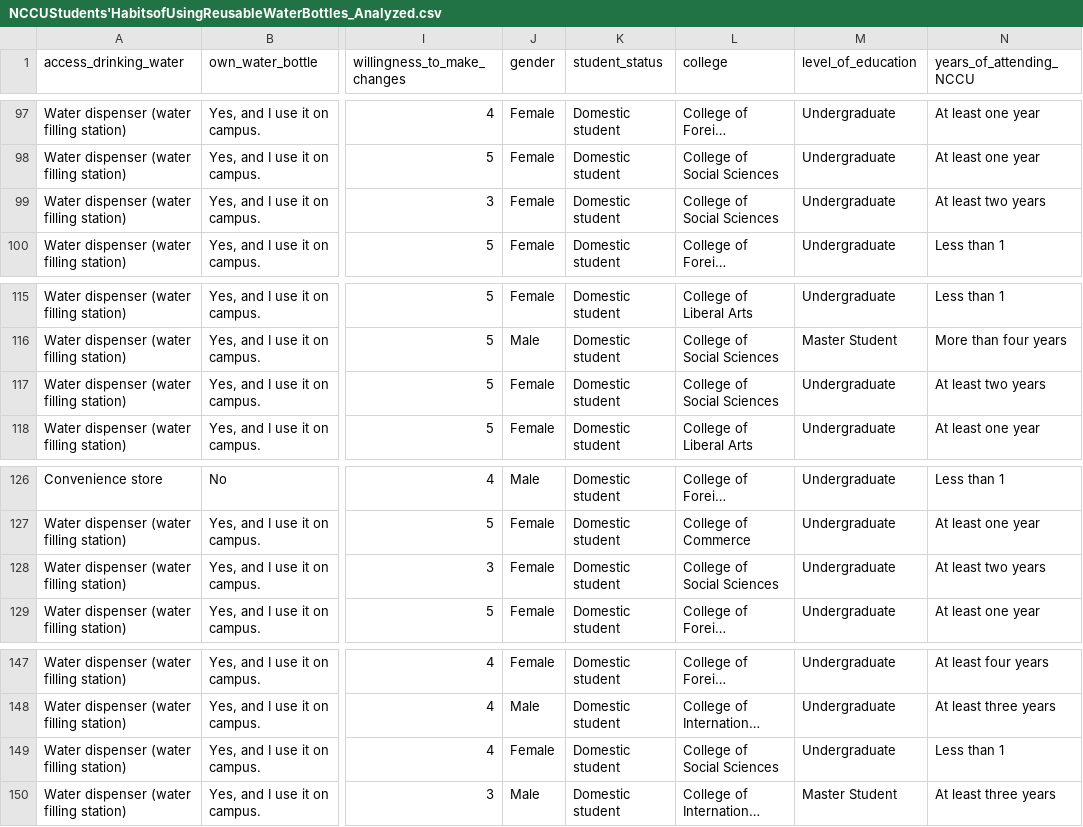
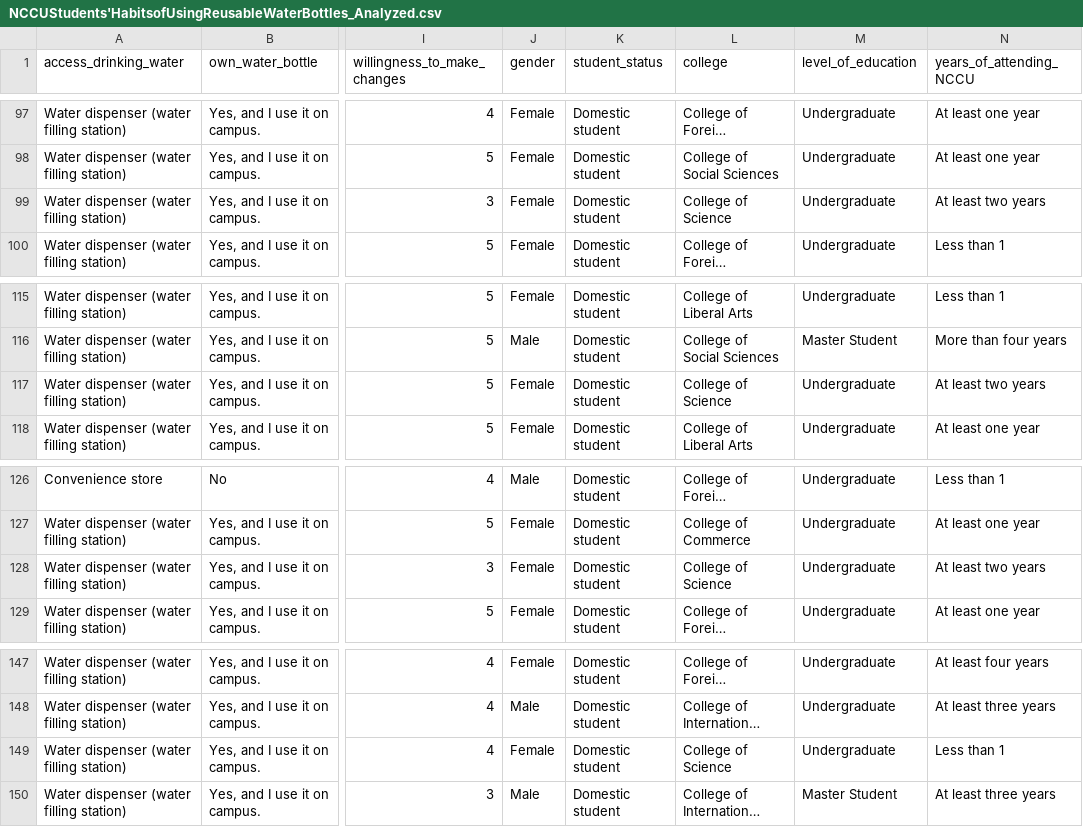
Before and after one commit to Sharonyuhsuan/3, a CSV file: NCCUStudents'HabitsofUsingReusableWaterBottles_Analyzed.csv, drawn as a sheet; only a part is shown, gaps mark what is left out; long unchanged cells end in …; the diff covers the shown part only; the diff names each change by its address in the sheet, - before the commit and + after, or states it on an @@ line.

```diff
--- a/NCCUStudents'HabitsofUsingReusableWaterBottles_Analyzed.csv
+++ b/NCCUStudents'HabitsofUsingReusableWaterBottles_Analyzed.csv
-L99 (college): College of Social Sciences
+L99 (college): College of Science
-L117 (college): College of Social Sciences
+L117 (college): College of Science
-L128 (college): College of Social Sciences
+L128 (college): College of Science
-L149 (college): College of Social Sciences
+L149 (college): College of Science
```
Also changed, not shown: 8 edited cells elsewhere in this file.
